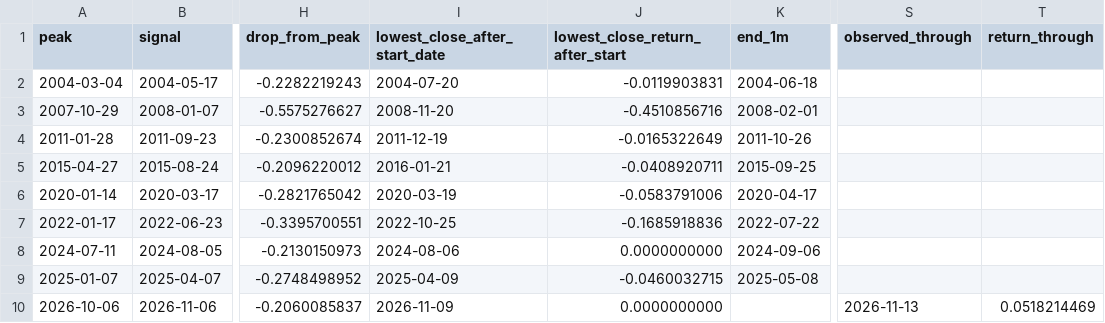
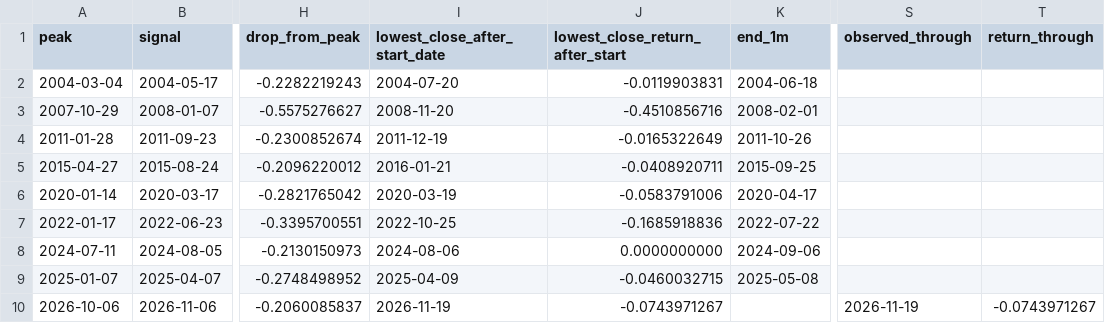
Before and after one commit to keigoks-ivan/tools, a CSV file: invest/data/article-snapshots/0050-down-20-history.csv, drawn as a sheet; only a part is shown, gaps mark what is left out; the diff names each change by its address in the sheet, - before the commit and + after, or states it on an @@ line.

```diff
--- a/invest/data/article-snapshots/0050-down-20-history.csv
+++ b/invest/data/article-snapshots/0050-down-20-history.csv
-I10 (lowest_close_after_start_date): 2026-11-09
+I10 (lowest_close_after_start_date): 2026-11-19
-J10 (lowest_close_return_after_start): 0.0000000000
+J10 (lowest_close_return_after_start): -0.0743971267
-S10 (observed_through): 2026-11-13
+S10 (observed_through): 2026-11-19
-T10 (return_through): 0.0518214469
+T10 (return_through): -0.0743971267
```
Also changed, not shown: 3 other files.
